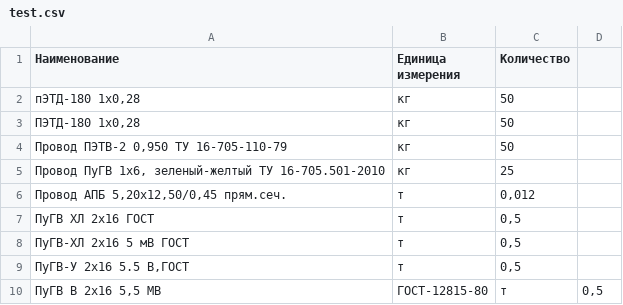
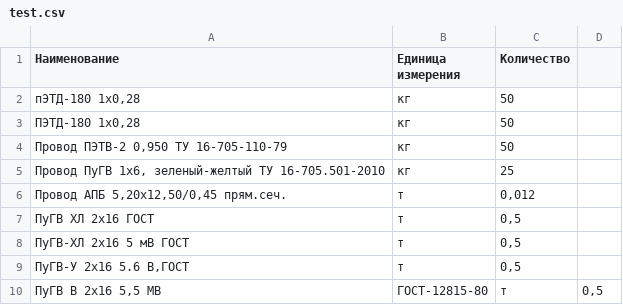
Before and after one commit to ValentinAndreev/Test-cable-mark-recognition, a CSV file: test.csv, drawn as a sheet.

```diff
--- a/test.csv
+++ b/test.csv
@@ -8,3 +8,3 @@
 ПуГВ-ХЛ 2х16 5 мВ ГОСТ;т;0,5
-ПуГВ-У 2х16 5.5 В,ГОСТ;т;0,5
+ПуГВ-У 2х16 5.6 В,ГОСТ;т;0,5
 ПуГВ В 2х16 5,5 МВ;ГОСТ-12815-80;т;0,5
```
Also changed, not shown: 2 other files.
